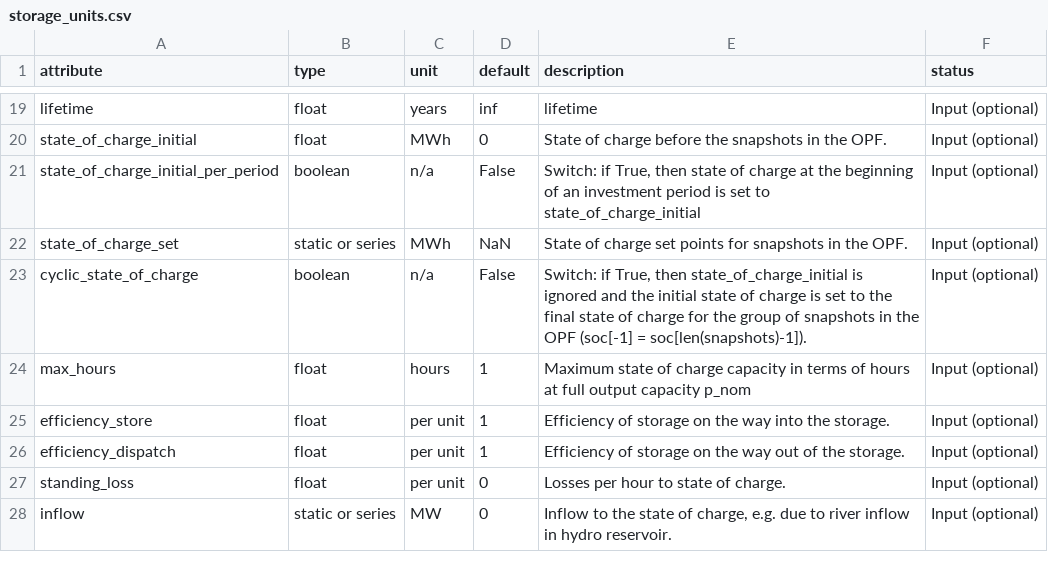
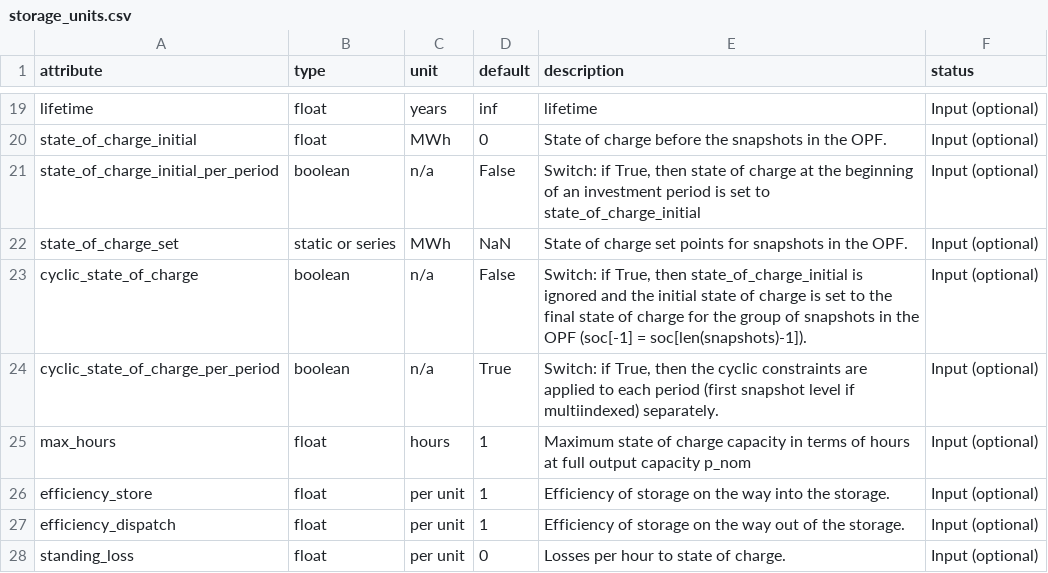
Before and after one commit to PyPSA/PyPSA, a CSV file: pypsa/component_attrs/storage_units.csv, drawn as a sheet; only a part is shown, gaps mark what is left out; the shorter side is filled out with more unchanged rows; the diff names each change by its address in the sheet, - before the commit and + after, or states it on an @@ line.

Commit message:
linopf: revise storage unit constraints linopf/linopt: allow for masked variable arrays

```diff
--- a/pypsa/component_attrs/storage_units.csv
+++ b/pypsa/component_attrs/storage_units.csv
+row 24: cyclic_state_of_charge_per_period | boolean | n/a | True | Switch: if True, then the cyclic constraints are applied to each period (first snapshot level if multiindexed) separately. | Input (optional)
```
Also changed, not shown: pypsa/component_attrs/stores.csv, 4 other files.
